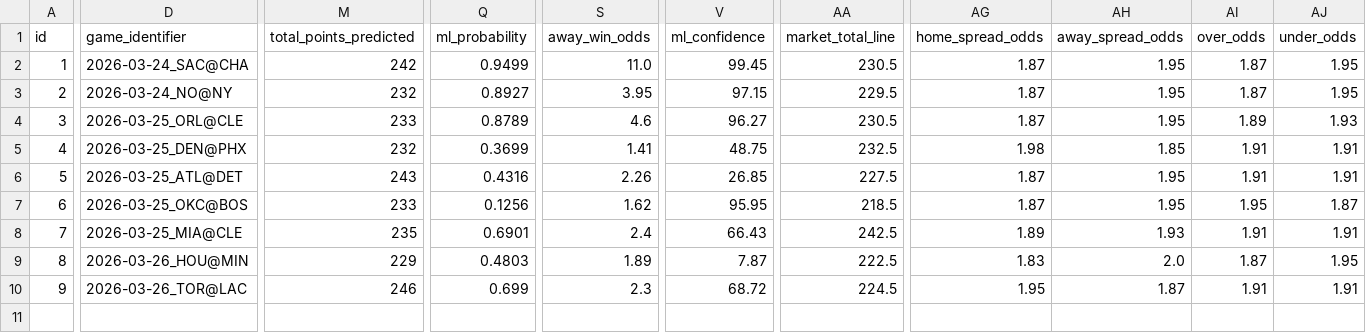
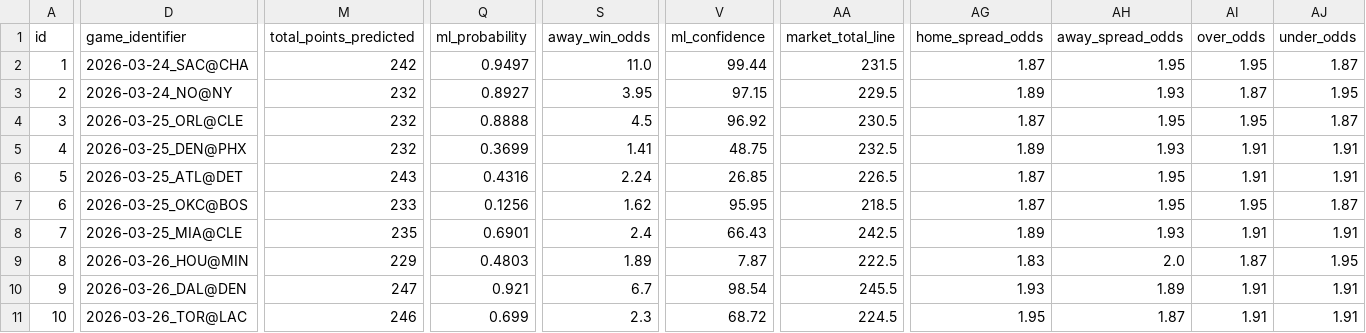
Before and after one commit to iampreetdave-work/basketball-NBA, a CSV file: NBA_PREDICTIONS_ML.csv, drawn as a sheet; only a part is shown, gaps mark what is left out; addresses are those after the commit; rows hold the shown columns only; the diff covers the shown part only; the diff names each change by its address in the sheet, - before the commit and + after, or states it on an @@ line.

```diff
--- a/NBA_PREDICTIONS_ML.csv
+++ b/NBA_PREDICTIONS_ML.csv
-Q2 (ml_probability): 0.9499
+Q2 (ml_probability): 0.9497
-V2 (ml_confidence): 99.45
+V2 (ml_confidence): 99.44
-AA2 (market_total_line): 230.5
+AA2 (market_total_line): 231.5
-AI2 (over_odds): 1.87
+AI2 (over_odds): 1.95
-AJ2 (under_odds): 1.95
+AJ2 (under_odds): 1.87
-AG3 (home_spread_odds): 1.87
+AG3 (home_spread_odds): 1.89
-AH3 (away_spread_odds): 1.95
+AH3 (away_spread_odds): 1.93
-M4 (total_points_predicted): 233
+M4 (total_points_predicted): 232
-Q4 (ml_probability): 0.8789
+Q4 (ml_probability): 0.8888
-S4 (away_win_odds): 4.6
+S4 (away_win_odds): 4.5
-V4 (ml_confidence): 96.27
+V4 (ml_confidence): 96.92
-AI4 (over_odds): 1.89
+AI4 (over_odds): 1.95
-AJ4 (under_odds): 1.93
+AJ4 (under_odds): 1.87
-AG5 (home_spread_odds): 1.98
+AG5 (home_spread_odds): 1.89
-AH5 (away_spread_odds): 1.85
+AH5 (away_spread_odds): 1.93
-S6 (away_win_odds): 2.26
+S6 (away_win_odds): 2.24
-AA6 (market_total_line): 227.5
+AA6 (market_total_line): 226.5
+row 10: 9 | 2026-03-26_DAL@DEN | 247 | 0.921 | 6.7 | 98.54 | 245.5 | 1.93 | 1.89 | 1.91 | 1.91
@@ column A (id) renumbered from row 11 down @@
```
Also changed, not shown: 3 edited cells elsewhere in this file, Future.csv, upcoming_nba_draftkings_odds.csv.
